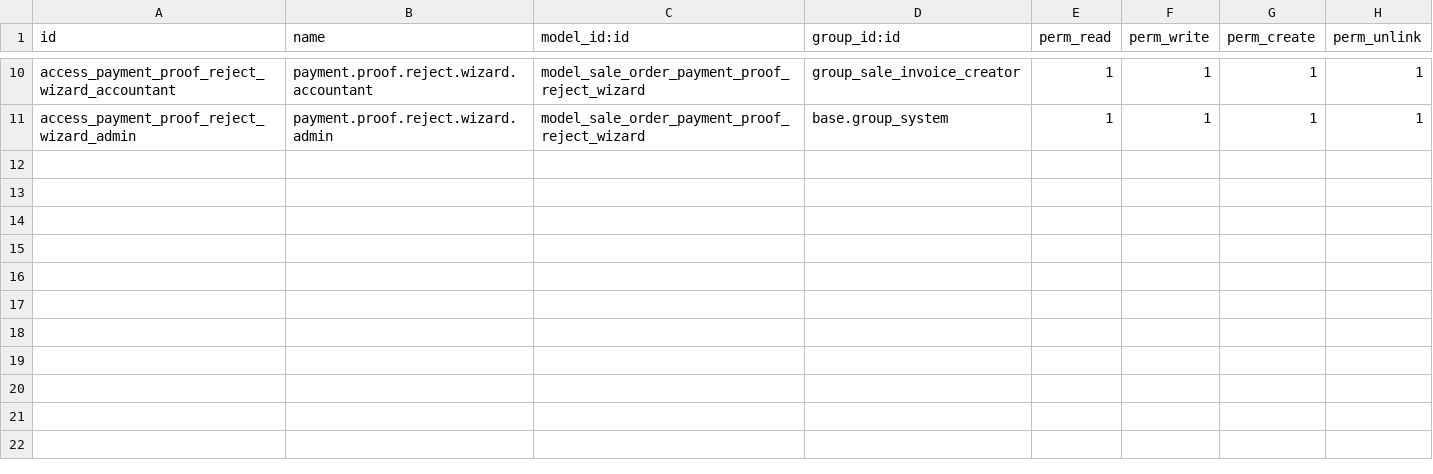
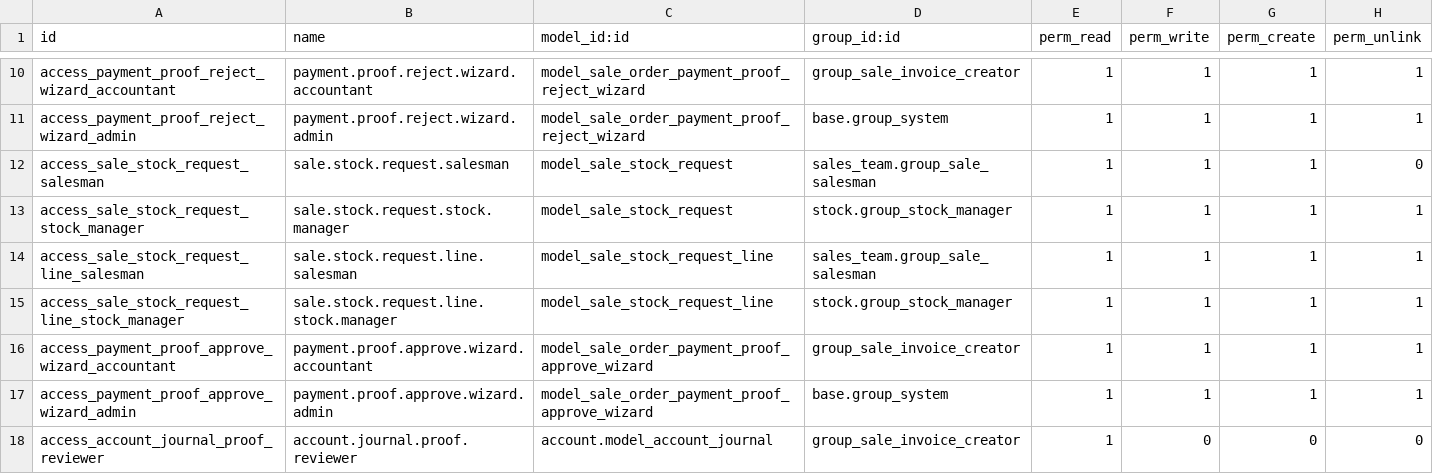
Before and after one commit to Walletbirr/ERP_system-Odoo, a CSV file: addons/accounting_so_invoice_bridge/security/ir.model.access.csv, drawn as a sheet; only a part is shown, gaps mark what is left out.

Commit message:
so bridge module updated

```diff
--- a/addons/accounting_so_invoice_bridge/security/ir.model.access.csv
+++ b/addons/accounting_so_invoice_bridge/security/ir.model.access.csv
@@ -11 +11,8 @@ access_payment_proof_reject_wizard_accountant,payment.proof.reject.wizard.accoun
 access_payment_proof_reject_wizard_admin,payment.proof.reject.wizard.admin,model_sale_order_payment_proof_reject_wizard,base.group_system,1,1,1,1
+access_sale_stock_request_salesman,sale.stock.request.salesman,model_sale_stock_request,sales_team.group_sale_salesman,1,1,1,0
+access_sale_stock_request_stock_manager,sale.stock.request.stock.manager,model_sale_stock_request,stock.group_stock_manager,1,1,1,1
+access_sale_stock_request_line_salesman,sale.stock.request.line.salesman,model_sale_stock_request_line,sales_team.group_sale_salesman,1,1,1,1
+access_sale_stock_request_line_stock_manager,sale.stock.request.line.stock.manager,model_sale_stock_request_line,stock.group_stock_manager,1,1,1,1
+access_payment_proof_approve_wizard_accountant,payment.proof.approve.wizard.accountant,model_sale_order_payment_proof_approve_wizard,group_sale_invoice_creator,1,1,1,1
+access_payment_proof_approve_wizard_admin,payment.proof.approve.wizard.admin,model_sale_order_payment_proof_approve_wizard,base.group_system,1,1,1,1
+access_account_journal_proof_reviewer,account.journal.proof.reviewer,account.model_account_journal,group_sale_invoice_creator,1,0,0,0
```
Also changed, not shown: 20 other files.
